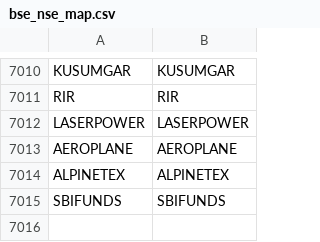
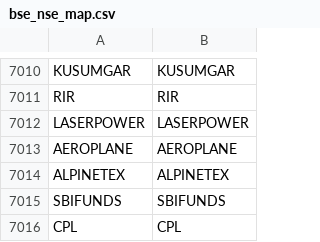
Before and after one commit to Stocks360/stock-symbol-data, a CSV file: bse_nse_map.csv, drawn as a sheet; only a part is shown, gaps mark what is left out; the diff names each change by its address in the sheet, - before the commit and + after, or states it on an @@ line.

```diff
--- a/bse_nse_map.csv
+++ b/bse_nse_map.csv
+row 7016: CPL | CPL
```
